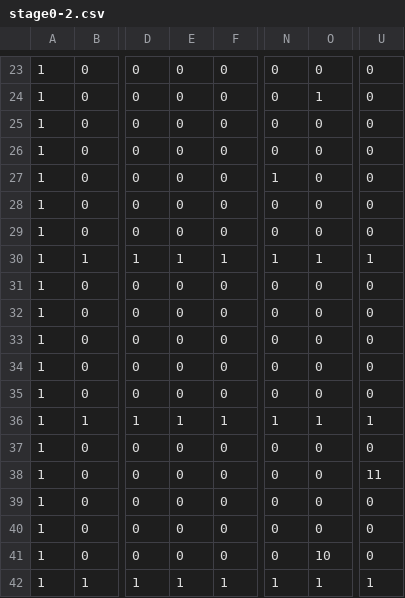
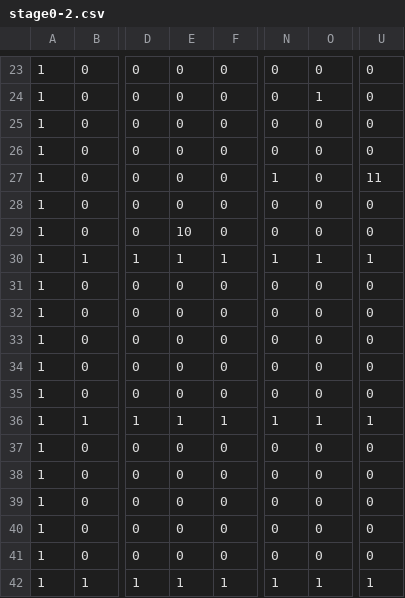
Before and after one commit to masamatu2000/Light-Up, a CSV file: data/Image/stage/stageCSV/stage0-2.csv, drawn as a sheet; only a part is shown, gaps mark what is left out; the diff names each change by its address in the sheet, - before the commit and + after, or states it on an @@ line.

```diff
--- a/data/Image/stage/stageCSV/stage0-2.csv
+++ b/data/Image/stage/stageCSV/stage0-2.csv
-U27: 0
+U27: 11
-E29: 0
+E29: 10
-U38: 11
+U38: 0
-O41: 10
+O41: 0
```
Also changed, not shown: 4 other files.
